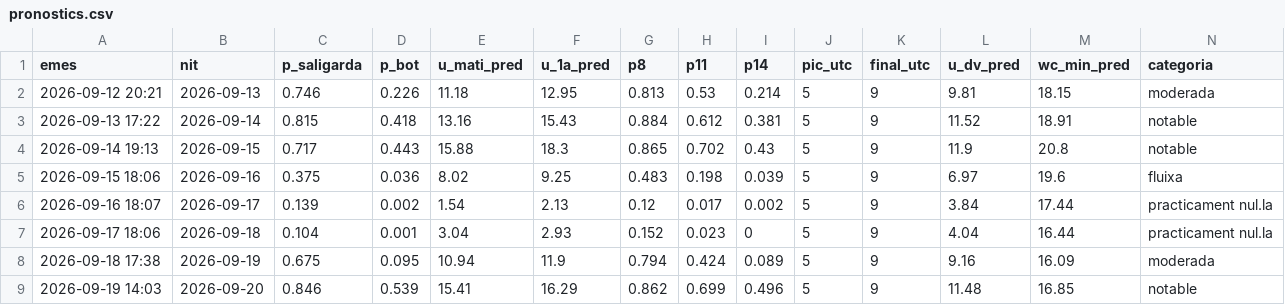
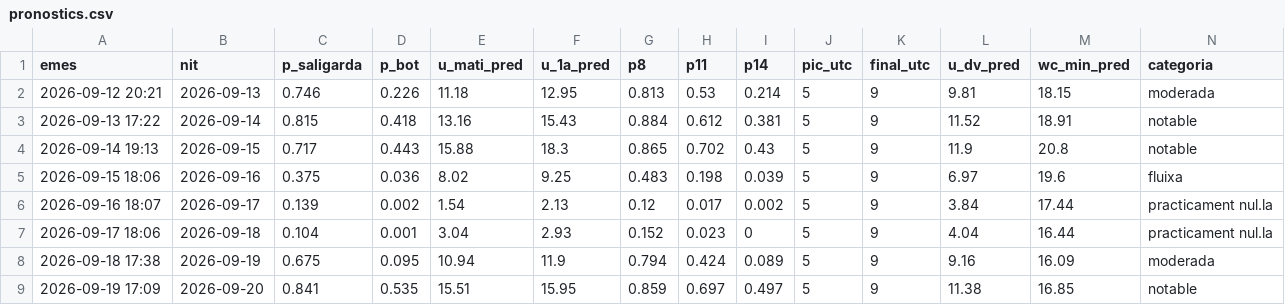
Before and after one commit to adriabarbeta/saligarda, a CSV file: derived/pronostics.csv, drawn as a sheet; only a part is shown; removed rows and columns are numbered as before the commit, all else as after; rows hold the shown columns only; the diff names each change by its address in the sheet, - before the commit and + after, or states it on an @@ line.

Commit message:
pronostic 2026-09-19

```diff
--- a/derived/pronostics.csv
+++ b/derived/pronostics.csv
-row 9: 2026-09-19 14:03 | 2026-09-20 | 0.846 | 0.539 | 15.41 | 16.29 | 0.862 | 0.699 | 0.496 | 5 | 9 | 11.48 | 16.85 | notable
+row 9: 2026-09-19 17:09 | 2026-09-20 | 0.841 | 0.535 | 15.51 | 15.95 | 0.859 | 0.697 | 0.497 | 5 | 9 | 11.38 | 16.85 | notable
```
Also changed, not shown: 1 other file.
